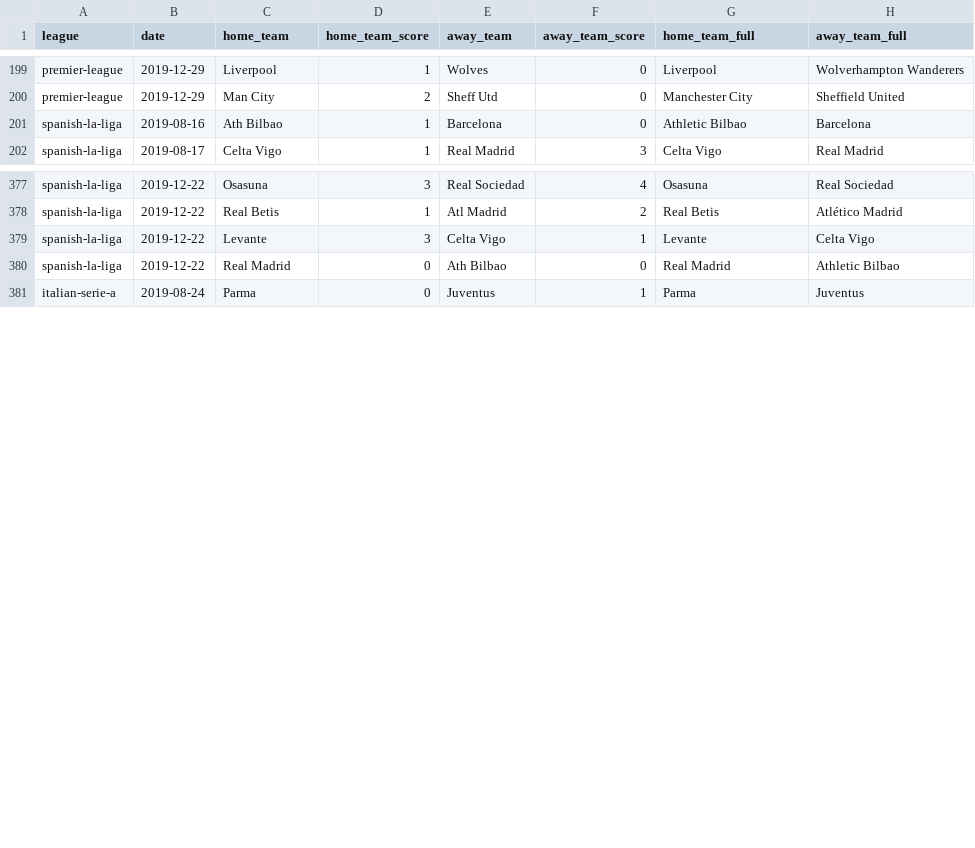
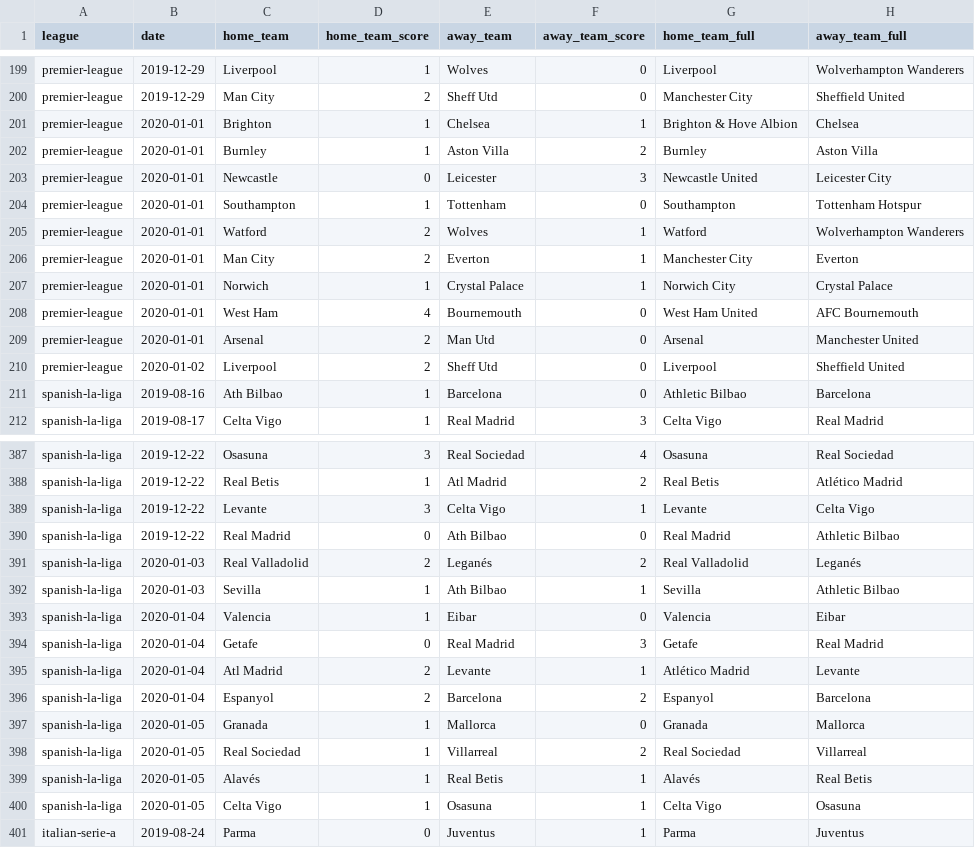
Before and after one commit to shawenyao/Who-is-number-1, a CSV file: data/football_2019_2020.csv, drawn as a sheet; only a part is shown, gaps mark what is left out; the diff covers the shown part only; the diff names each change by its address in the sheet, - before the commit and + after, or states it on an @@ line.

```diff
--- a/data/football_2019_2020.csv
+++ b/data/football_2019_2020.csv
+row 201: premier-league | 2020-01-01 | Brighton | 1 | Chelsea | 1 | Brighton & Hove Albion | Chelsea
+row 202: premier-league | 2020-01-01 | Burnley | 1 | Aston Villa | 2 | Burnley | Aston Villa
+row 203: premier-league | 2020-01-01 | Newcastle | 0 | Leicester | 3 | Newcastle United | Leicester City
+row 204: premier-league | 2020-01-01 | Southampton | 1 | Tottenham | 0 | Southampton | Tottenham Hotspur
+row 205: premier-league | 2020-01-01 | Watford | 2 | Wolves | 1 | Watford | Wolverhampton Wanderers
+row 206: premier-league | 2020-01-01 | Man City | 2 | Everton | 1 | Manchester City | Everton
+row 207: premier-league | 2020-01-01 | Norwich | 1 | Crystal Palace | 1 | Norwich City | Crystal Palace
+row 208: premier-league | 2020-01-01 | West Ham | 4 | Bournemouth | 0 | West Ham United | AFC Bournemouth
+row 209: premier-league | 2020-01-01 | Arsenal | 2 | Man Utd | 0 | Arsenal | Manchester United
+row 210: premier-league | 2020-01-02 | Liverpool | 2 | Sheff Utd | 0 | Liverpool | Sheffield United
+row 391: spanish-la-liga | 2020-01-03 | Real Valladolid | 2 | Leganés | 2 | Real Valladolid | Leganés
+row 392: spanish-la-liga | 2020-01-03 | Sevilla | 1 | Ath Bilbao | 1 | Sevilla | Athletic Bilbao
+row 393: spanish-la-liga | 2020-01-04 | Valencia | 1 | Eibar | 0 | Valencia | Eibar
+row 394: spanish-la-liga | 2020-01-04 | Getafe | 0 | Real Madrid | 3 | Getafe | Real Madrid
+row 395: spanish-la-liga | 2020-01-04 | Atl Madrid | 2 | Levante | 1 | Atlético Madrid | Levante
+row 396: spanish-la-liga | 2020-01-04 | Espanyol | 2 | Barcelona | 2 | Espanyol | Barcelona
+row 397: spanish-la-liga | 2020-01-05 | Granada | 1 | Mallorca | 0 | Granada | Mallorca
+row 398: spanish-la-liga | 2020-01-05 | Real Sociedad | 1 | Villarreal | 2 | Real Sociedad | Villarreal
+row 399: spanish-la-liga | 2020-01-05 | Alavés | 1 | Real Betis | 1 | Alavés | Real Betis
+row 400: spanish-la-liga | 2020-01-05 | Celta Vigo | 1 | Osasuna | 1 | Celta Vigo | Osasuna
```
Also changed, not shown: 4 added rows elsewhere in this file, 1 other file.
